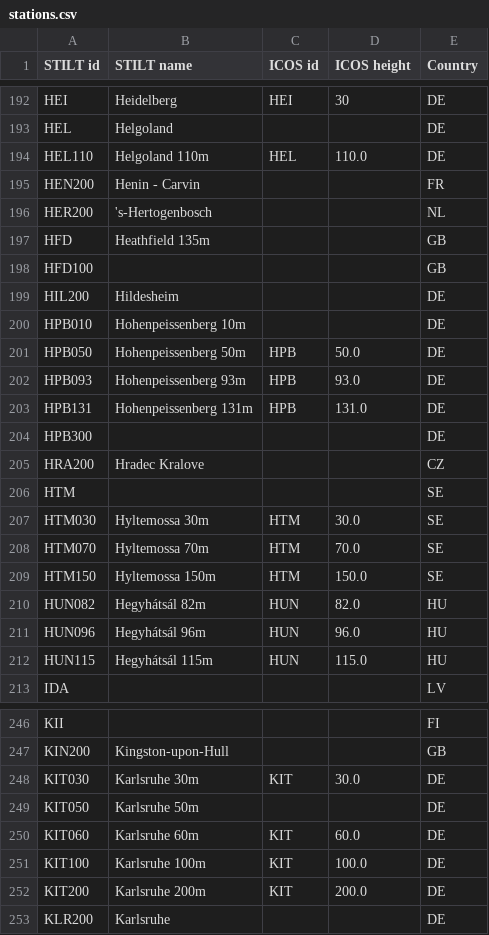
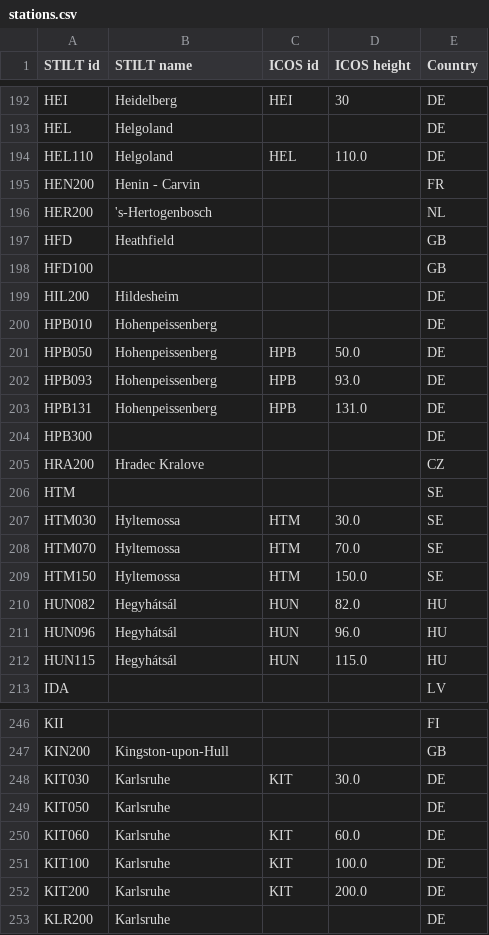
Before and after one commit to ICOS-Carbon-Portal/stiltweb, a CSV file: src/main/resources/stations.csv, drawn as a sheet; only a part is shown, gaps mark what is left out; the diff covers the shown part only.

Commit message:
[viewer] Remove altitude from station names as redundant

```diff
--- a/src/main/resources/stations.csv
+++ b/src/main/resources/stations.csv
@@ -193,12 +193,12 @@ HEI,Heidelberg,HEI,30,DE
 HEL,Helgoland,,,DE
-HEL110,Helgoland 110m,HEL,110.0,DE
+HEL110,Helgoland,HEL,110.0,DE
 HEN200,Henin - Carvin,,,FR
 HER200,'s-Hertogenbosch,,,NL
-HFD,Heathfield 135m,,,GB
+HFD,Heathfield,,,GB
 HFD100,,,,GB
 HIL200,Hildesheim,,,DE
-HPB010,Hohenpeissenberg 10m,,,DE
-HPB050,Hohenpeissenberg 50m,HPB,50.0,DE
-HPB093,Hohenpeissenberg 93m,HPB,93.0,DE
-HPB131,Hohenpeissenberg 131m,HPB,131.0,DE
+HPB010,Hohenpeissenberg,,,DE
+HPB050,Hohenpeissenberg,HPB,50.0,DE
+HPB093,Hohenpeissenberg,HPB,93.0,DE
+HPB131,Hohenpeissenberg,HPB,131.0,DE
 HPB300,,,,DE
@@ -206,8 +206,8 @@ HRA200,Hradec Kralove,,,CZ
 HTM,,,,SE
-HTM030,Hyltemossa 30m,HTM,30.0,SE
-HTM070,Hyltemossa 70m,HTM,70.0,SE
-HTM150,Hyltemossa 150m,HTM,150.0,SE
-HUN082,Hegyhátsál 82m,HUN,82.0,HU
-HUN096,Hegyhátsál 96m,HUN,96.0,HU
-HUN115,Hegyhátsál 115m,HUN,115.0,HU
+HTM030,Hyltemossa,HTM,30.0,SE
+HTM070,Hyltemossa,HTM,70.0,SE
+HTM150,Hyltemossa,HTM,150.0,SE
+HUN082,Hegyhátsál,HUN,82.0,HU
+HUN096,Hegyhátsál,HUN,96.0,HU
+HUN115,Hegyhátsál,HUN,115.0,HU
 IDA,,,,LV
@@ -247,7 +247,7 @@ KII,,,,FI
 KIN200,Kingston-upon-Hull,,,GB
-KIT030,Karlsruhe 30m,KIT,30.0,DE
-KIT050,Karlsruhe 50m,,,DE
-KIT060,Karlsruhe 60m,KIT,60.0,DE
-KIT100,Karlsruhe 100m,KIT,100.0,DE
-KIT200,Karlsruhe 200m,KIT,200.0,DE
+KIT030,Karlsruhe,KIT,30.0,DE
+KIT050,Karlsruhe,,,DE
+KIT060,Karlsruhe,KIT,60.0,DE
+KIT100,Karlsruhe,KIT,100.0,DE
+KIT200,Karlsruhe,KIT,200.0,DE
 KLR200,Karlsruhe,,,DE
```
Also changed, not shown: 96 edited cells elsewhere in this file.
